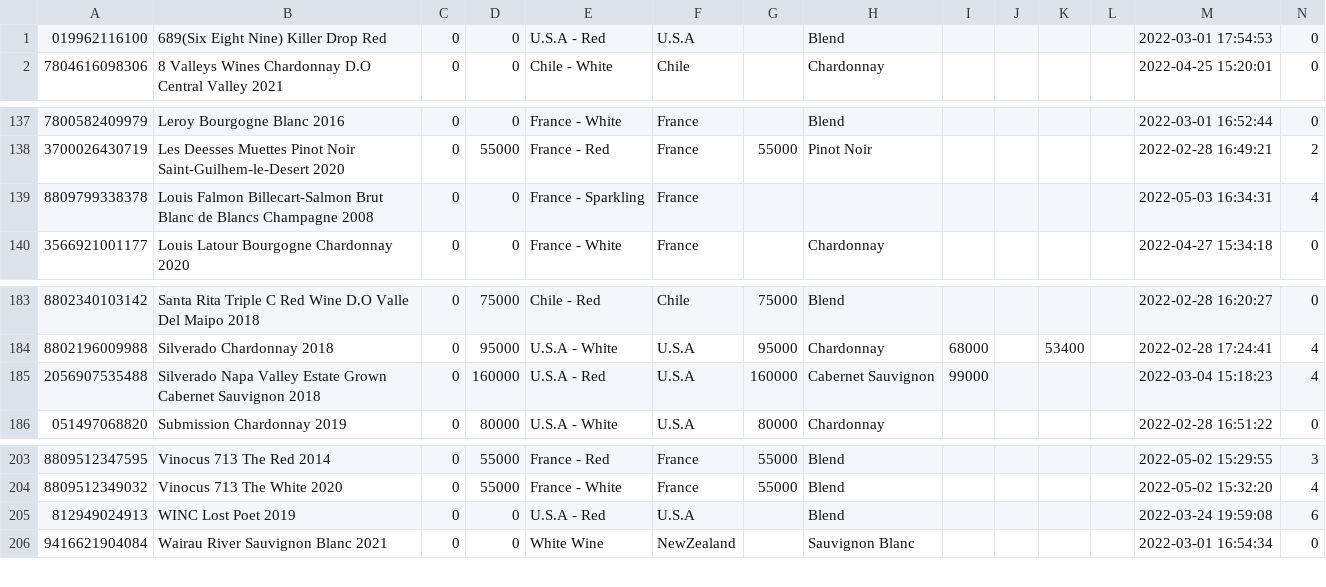
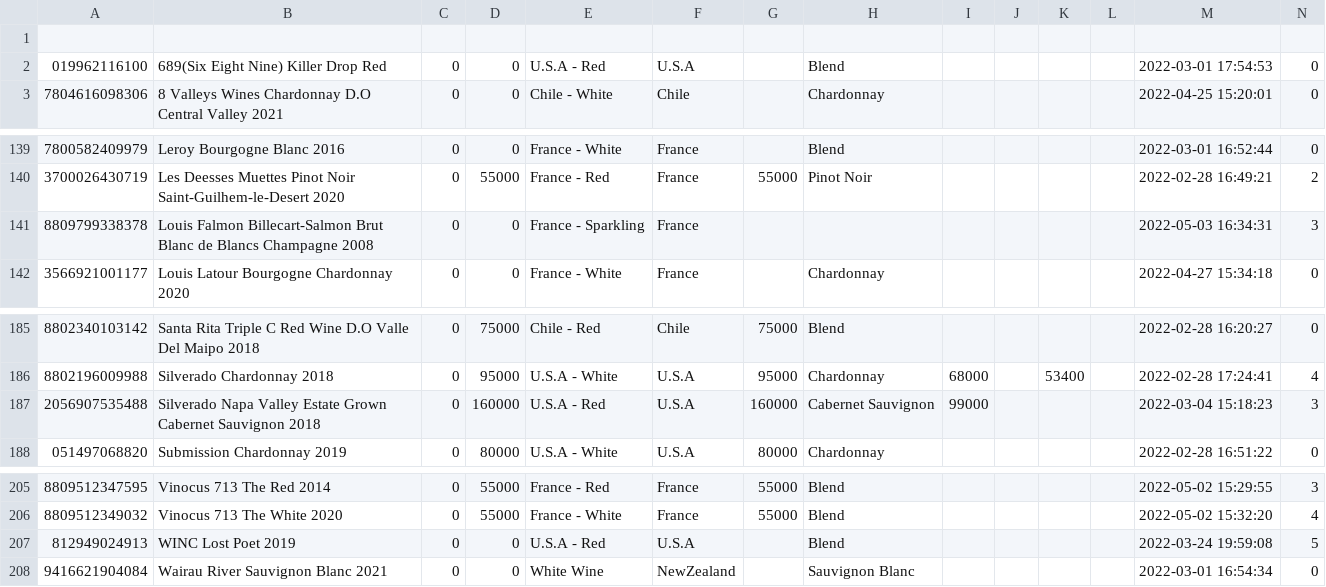
Before and after one commit to Lunavine/lunavine.github.io, a CSV file: public/data/data.csv, drawn as a sheet; only a part is shown, gaps mark what is left out; the diff covers the shown part only.

```diff
--- a/public/data/data.csv
+++ b/public/data/data.csv
@@ -1 +1,2 @@
+,,,,,,,,,,,,,
 019962116100,689(Six Eight Nine) Killer Drop Red,0,0,U.S.A - Red,U.S.A,,Blend,,,,,2022-03-01 17:54:53,0
@@ -138,3 +140,3 @@
 3700026430719,Les Deesses Muettes Pinot Noir Saint-Guilhem-le-Desert 2020,0,55000,France - Red,France,55000,Pinot Noir,,,,,2022-02-28 16:49:21,2
-8809799338378,Louis Falmon Billecart-Salmon Brut Blanc de Blancs Champagne 2008,0,0,France - Sparkling,France,,,,,,,2022-05-03 16:34:31,4
+8809799338378,Louis Falmon Billecart-Salmon Brut Blanc de Blancs Champagne 2008,0,0,France - Sparkling,France,,,,,,,2022-05-03 16:34:31,3
 3566921001177,Louis Latour Bourgogne Chardonnay 2020,0,0,France - White,France,,Chardonnay,,,,,2022-04-27 15:34:18,0
@@ -184,3 +186,3 @@
 8802196009988,Silverado Chardonnay 2018,0,95000,U.S.A - White,U.S.A,95000,Chardonnay,68000,,53400,,2022-02-28 17:24:41,4
-2056907535488,Silverado Napa Valley Estate Grown Cabernet Sauvignon 2018,0,160000,U.S.A - Red,U.S.A,160000,Cabernet Sauvignon,99000,,,,2022-03-04 15:18:23,4
+2056907535488,Silverado Napa Valley Estate Grown Cabernet Sauvignon 2018,0,160000,U.S.A - Red,U.S.A,160000,Cabernet Sauvignon,99000,,,,2022-03-04 15:18:23,3
 051497068820,Submission Chardonnay 2019,0,80000,U.S.A - White,U.S.A,80000,Chardonnay,,,,,2022-02-28 16:51:22,0
@@ -204,3 +206,3 @@
 8809512349032,Vinocus 713 The White 2020,0,55000,France - White,France,55000,Blend,,,,,2022-05-02 15:32:20,4
-812949024913,WINC Lost Poet 2019,0,0,U.S.A - Red,U.S.A,,Blend,,,,,2022-03-24 19:59:08,6
+812949024913,WINC Lost Poet 2019,0,0,U.S.A - Red,U.S.A,,Blend,,,,,2022-03-24 19:59:08,5
 9416621904084,Wairau River Sauvignon Blanc 2021,0,0,White Wine,NewZealand,,Sauvignon Blanc,,,,,2022-03-01 16:54:34,0
```
Also changed, not shown: 1 added row and 13 edited cells elsewhere in this file.
